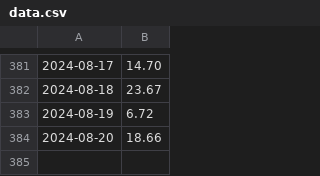
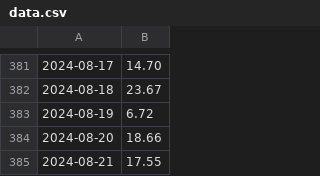
Before and after one commit to domgoodwin/go-automation, a CSV file: data.csv, drawn as a sheet; only a part is shown, gaps mark what is left out.

Commit message:
Daily upload Wed 21 Aug 21:27:46 BST 2024

```diff
--- a/data.csv
+++ b/data.csv
@@ -384 +384,2 @@
 2024-08-20,18.66
+2024-08-21,17.55
```
